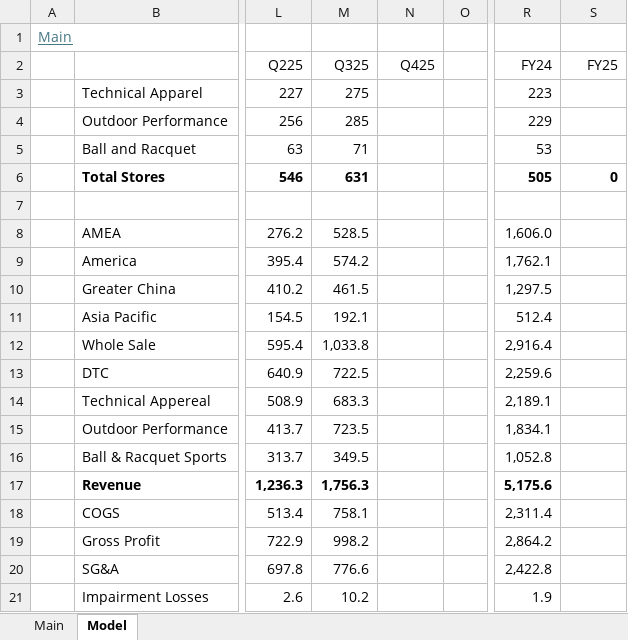
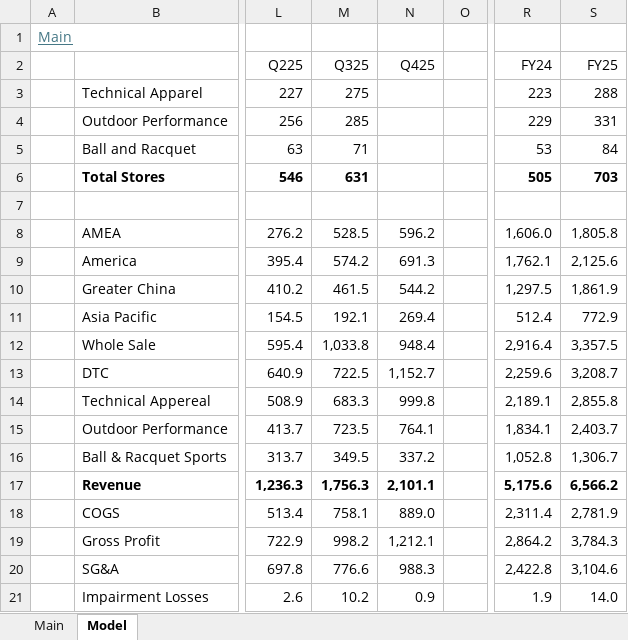
Before and after one commit to oscarsettje/Models, an Excel workbook: AS.xlsx, sheet Model, drawn as a sheet; only a part is shown, gaps mark what is left out; values as stored, in another font and other column widths than the file's, no borders; the diff covers the shown part only; the diff names each change by its address in the sheet, - before the commit and + after, or states it on an @@ line.

```diff
--- a/AS.xlsx (sheet Model)
+++ b/AS.xlsx (sheet Model)
-S3 (FY25): (empty)
+S3 (FY25): 288
-S4 (FY25): (empty)
+S4 (FY25): 331
-S5 (FY25): (empty)
+S5 (FY25): 84
-S6 (FY25): 0
+S6 (FY25): 703
-N8 (Q425): (empty)
+N8 (Q425): 596.2
-S8 (FY25): (empty)
+S8 (FY25): 1,805.8
-N9 (Q425): (empty)
+N9 (Q425): 691.3
-S9 (FY25): (empty)
+S9 (FY25): 2,125.6
-N10 (Q425): (empty)
+N10 (Q425): 544.2
-S10 (FY25): (empty)
+S10 (FY25): 1,861.9
-N11 (Q425): (empty)
+N11 (Q425): 269.4
-S11 (FY25): (empty)
+S11 (FY25): 772.9
-N12 (Q425): (empty)
+N12 (Q425): 948.4
-S12 (FY25): (empty)
+S12 (FY25): 3,357.5
-N13 (Q425): (empty)
+N13 (Q425): 1,152.7
-S13 (FY25): (empty)
+S13 (FY25): 3,208.7
-N14 (Q425): (empty)
+N14 (Q425): 999.8
-S14 (FY25): (empty)
+S14 (FY25): 2,855.8
-N15 (Q425): (empty)
+N15 (Q425): 764.1
-S15 (FY25): (empty)
+S15 (FY25): 2,403.7
-N16 (Q425): (empty)
+N16 (Q425): 337.2
-S16 (FY25): (empty)
+S16 (FY25): 1,306.7
-N17 (Q425): (empty)
+N17 (Q425): 2,101.1
-S17 (FY25): (empty)
+S17 (FY25): 6,566.2
-N18 (Q425): (empty)
+N18 (Q425): 889.0
-S18 (FY25): (empty)
+S18 (FY25): 2,781.9
-N19 (Q425): (empty)
+N19 (Q425): 1,212.1
-S19 (FY25): (empty)
+S19 (FY25): 3,784.3
-N20 (Q425): (empty)
+N20 (Q425): 988.3
-S20 (FY25): (empty)
+S20 (FY25): 3,104.6
-N21 (Q425): (empty)
+N21 (Q425): 0.9
-S21 (FY25): (empty)
+S21 (FY25): 14.0
```
Also changed, not shown: 71 edited cells and cell formats elsewhere in this sheet, sheet Main, BC.MI.xlsx, EL.xlsx, 10 other files.
